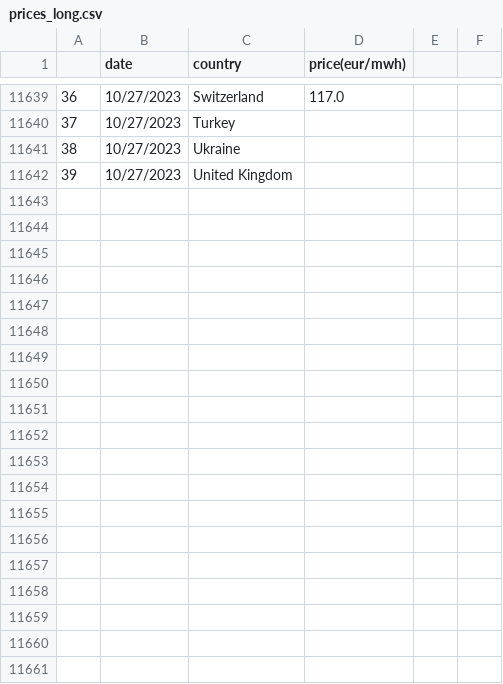
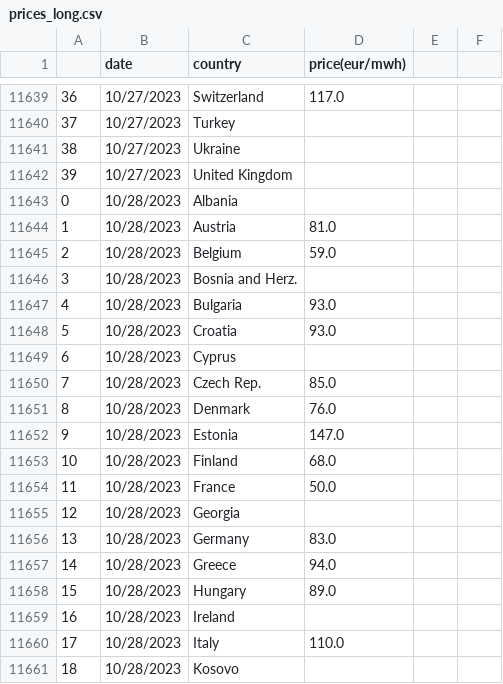
Before and after one commit to laurabejder/european_energy_prices, a CSV file: data/prices_long.csv, drawn as a sheet; only a part is shown, gaps mark what is left out; the diff covers the shown part only.

```diff
--- a/data/prices_long.csv
+++ b/data/prices_long.csv
@@ -11642 +11642,20 @@
 39,10/27/2023,United Kingdom,
+0,10/28/2023,Albania,
+1,10/28/2023,Austria,81.0
+2,10/28/2023,Belgium,59.0
+3,10/28/2023,Bosnia and Herz.,
+4,10/28/2023,Bulgaria,93.0
+5,10/28/2023,Croatia,93.0
+6,10/28/2023,Cyprus,
+7,10/28/2023,Czech Rep.,85.0
+8,10/28/2023,Denmark,76.0
+9,10/28/2023,Estonia,147.0
+10,10/28/2023,Finland,68.0
+11,10/28/2023,France,50.0
+12,10/28/2023,Georgia,
+13,10/28/2023,Germany,83.0
+14,10/28/2023,Greece,94.0
+15,10/28/2023,Hungary,89.0
+16,10/28/2023,Ireland,
+17,10/28/2023,Italy,110.0
+18,10/28/2023,Kosovo,
```
Also changed, not shown: 21 added rows elsewhere in this file, data/europaenergy_today.csv, data/price_wide.csv, 3 other files.
